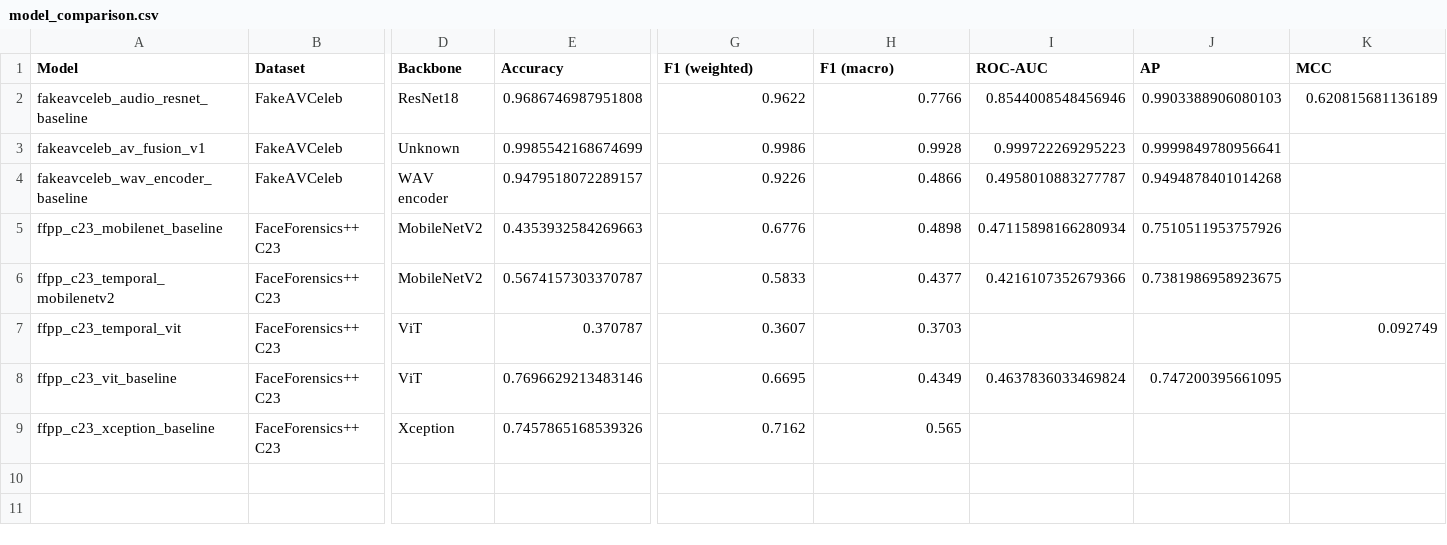
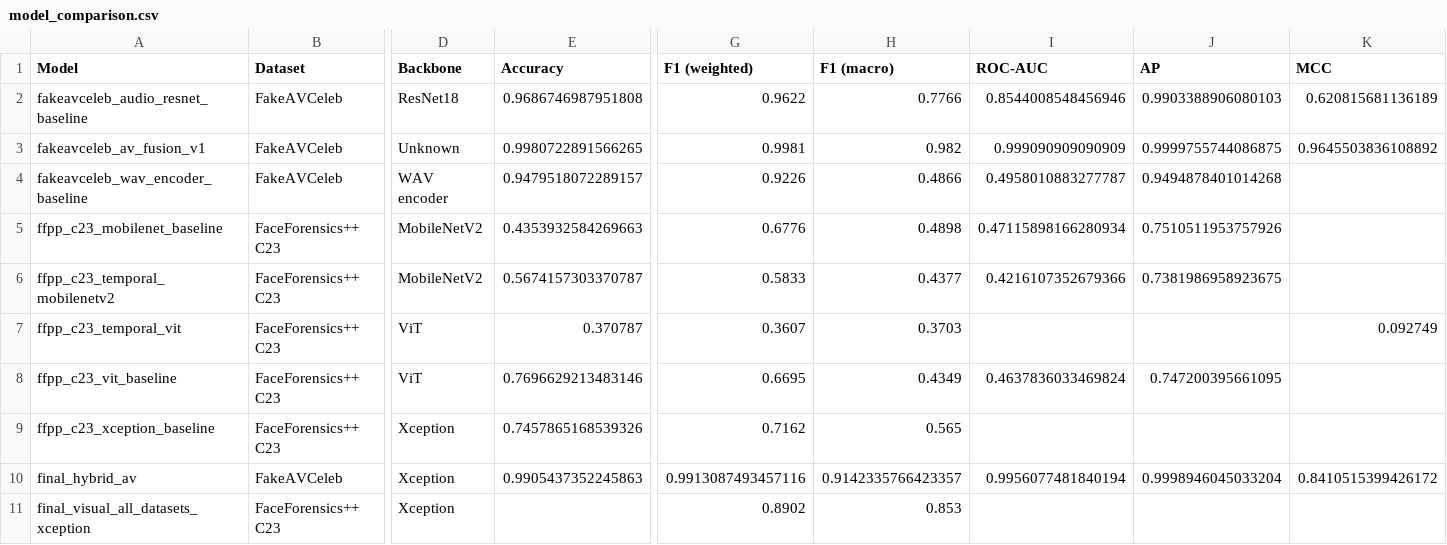
Before and after one commit to giuliolabs/VerifAI, a CSV file: experiments/results/_summary/model_comparison.csv, drawn as a sheet; only a part is shown, gaps mark what is left out; rows hold the shown columns only; the diff names each change by its address in the sheet, - before the commit and + after, or states it on an @@ line.

```diff
--- a/experiments/results/_summary/model_comparison.csv
+++ b/experiments/results/_summary/model_comparison.csv
-E3 (Accuracy): 0.9985542168674699
+E3 (Accuracy): 0.9980722891566265
-G3 (F1 (weighted)): 0.9986
+G3 (F1 (weighted)): 0.9981
-H3 (F1 (macro)): 0.9928
+H3 (F1 (macro)): 0.982
-I3 (ROC-AUC): 0.999722269295223
+I3 (ROC-AUC): 0.999090909090909
-J3 (AP): 0.9999849780956641
+J3 (AP): 0.9999755744086875
-K3 (MCC): (empty)
+K3 (MCC): 0.9645503836108892
+row 10: final_hybrid_av | FakeAVCeleb | Xception | 0.9905437352245863 | 0.9913087493457116 | 0.9142335766423357 | 0.9956077481840194 | 0.9998946045033204 | 0.8410515399426172
+row 11: final_visual_all_datasets_xception | FaceForensics++ C23 | Xception |  | 0.8902 | 0.853
```
Also changed, not shown: experiments/logs/training_curves/av_fusion_v1.csv, experiments/results/fakeavceleb_av_fusion_v1/fusion_log.csv, 1 other file.
